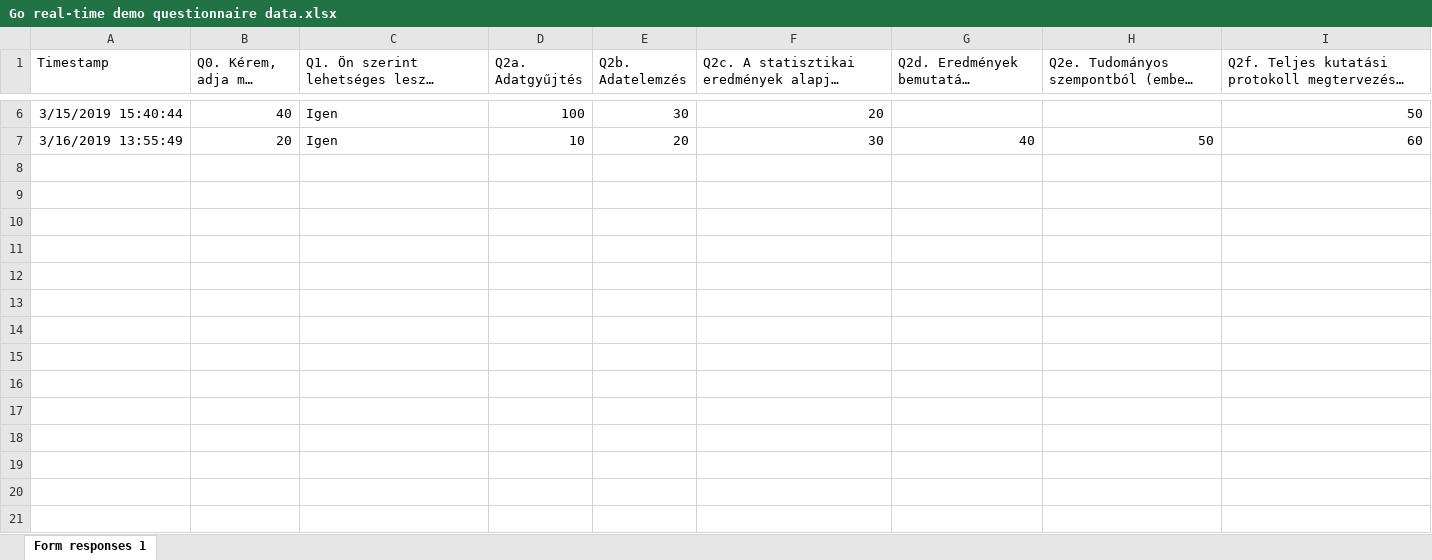
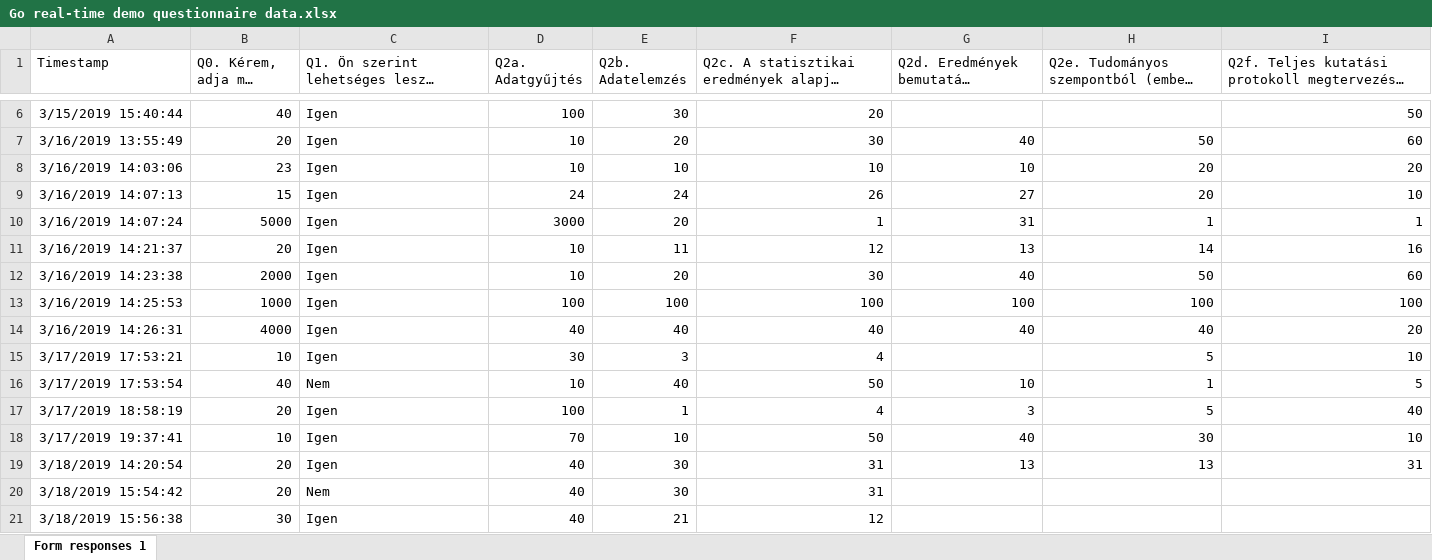
Before and after one commit to kekecsz/Direct_deposition_test, an Excel workbook: gdrive/Go_real_time_data/Go real-time demo questionnaire data.xlsx, sheet Form responses 1, drawn as a sheet; only a part is shown, gaps mark what is left out; long unchanged cells end in …; values as stored, in another font and other column widths than the file's, no borders; charts and pictures not drawn; the diff names each change by its address in the sheet, - before the commit and + after, or states it on an @@ line.

Commit message:
Scheduled update Tue Mar 19 08:45:01 UTC 2019

```diff
--- a/gdrive/Go_real_time_data/Go real-time demo questionnaire data.xlsx (sheet Form responses 1)
+++ b/gdrive/Go_real_time_data/Go real-time demo questionnaire data.xlsx (sheet Form responses 1)
+row 8: 3/16/2019 14:03:06 | 23 | Igen | 10 | 10 | 10 | 10 | 20 | 20
+row 9: 3/16/2019 14:07:13 | 15 | Igen | 24 | 24 | 26 | 27 | 20 | 10
+row 10: 3/16/2019 14:07:24 | 5000 | Igen | 3000 | 20 | 1 | 31 | 1 | 1
+row 11: 3/16/2019 14:21:37 | 20 | Igen | 10 | 11 | 12 | 13 | 14 | 16
+row 12: 3/16/2019 14:23:38 | 2000 | Igen | 10 | 20 | 30 | 40 | 50 | 60
+row 13: 3/16/2019 14:25:53 | 1000 | Igen | 100 | 100 | 100 | 100 | 100 | 100
+row 14: 3/16/2019 14:26:31 | 4000 | Igen | 40 | 40 | 40 | 40 | 40 | 20
+row 15: 3/17/2019 17:53:21 | 10 | Igen | 30 | 3 | 4 |  | 5 | 10
+row 16: 3/17/2019 17:53:54 | 40 | Nem | 10 | 40 | 50 | 10 | 1 | 5
+row 17: 3/17/2019 18:58:19 | 20 | Igen | 100 | 1 | 4 | 3 | 5 | 40
+row 18: 3/17/2019 19:37:41 | 10 | Igen | 70 | 10 | 50 | 40 | 30 | 10
+row 19: 3/18/2019 14:20:54 | 20 | Igen | 40 | 30 | 31 | 13 | 13 | 31
+row 20: 3/18/2019 15:54:42 | 20 | Nem | 40 | 30 | 31
+row 21: 3/18/2019 15:56:38 | 30 | Igen | 40 | 21 | 12
```
